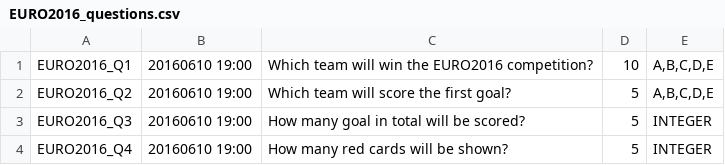
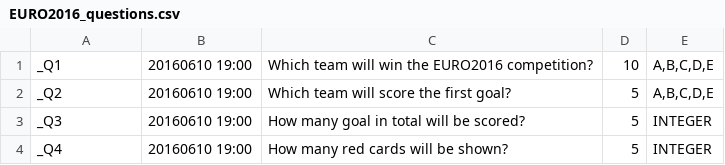
Before and after one commit to lazygalaxy/sport-meteorjs, a CSV file: private/EURO2016_questions.csv, drawn as a sheet.

```diff
--- a/private/EURO2016_questions.csv
+++ b/private/EURO2016_questions.csv
@@ -1,4 +1,4 @@
-EURO2016_Q1;20160610 19:00;Which team will win the EURO2016 competition?;10;A,B,C,D,E
-EURO2016_Q2;20160610 19:00;Which team will score the first goal?;5;A,B,C,D,E
-EURO2016_Q3;20160610 19:00;How many goal in total will be scored?;5;INTEGER
-EURO2016_Q4;20160610 19:00;How many red cards will be shown?;5;INTEGER
+_Q1;20160610 19:00;Which team will win the EURO2016 competition?;10;A,B,C,D,E
+_Q2;20160610 19:00;Which team will score the first goal?;5;A,B,C,D,E
+_Q3;20160610 19:00;How many goal in total will be scored?;5;INTEGER
+_Q4;20160610 19:00;How many red cards will be shown?;5;INTEGER
```
Also changed, not shown: private/EURO2016_matches.csv, 5 other files.
